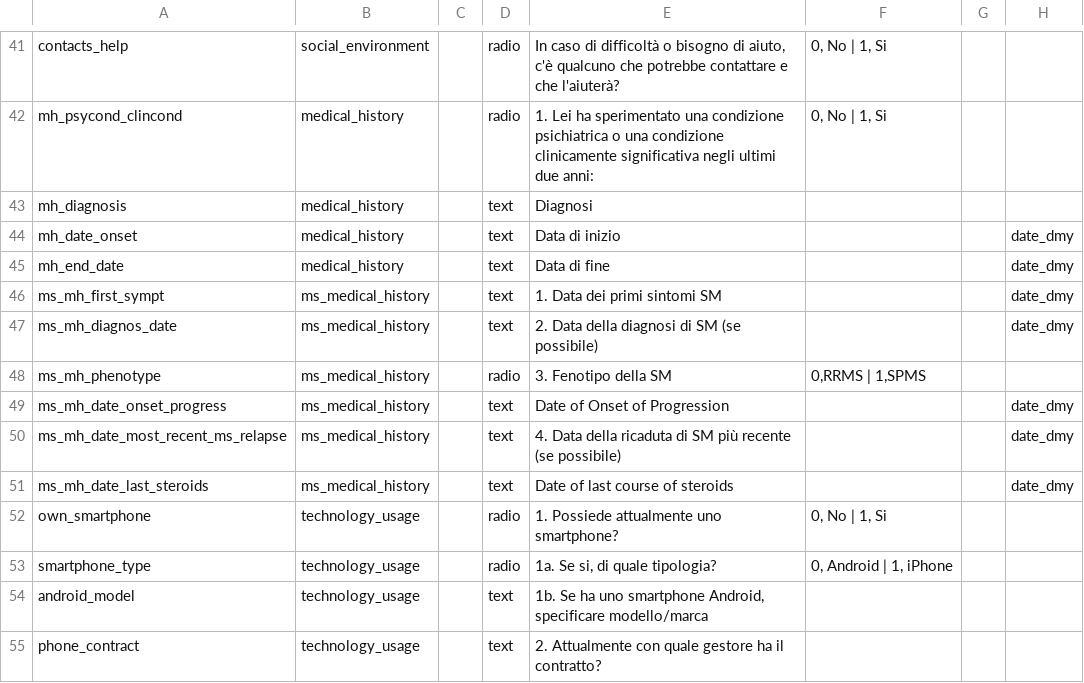
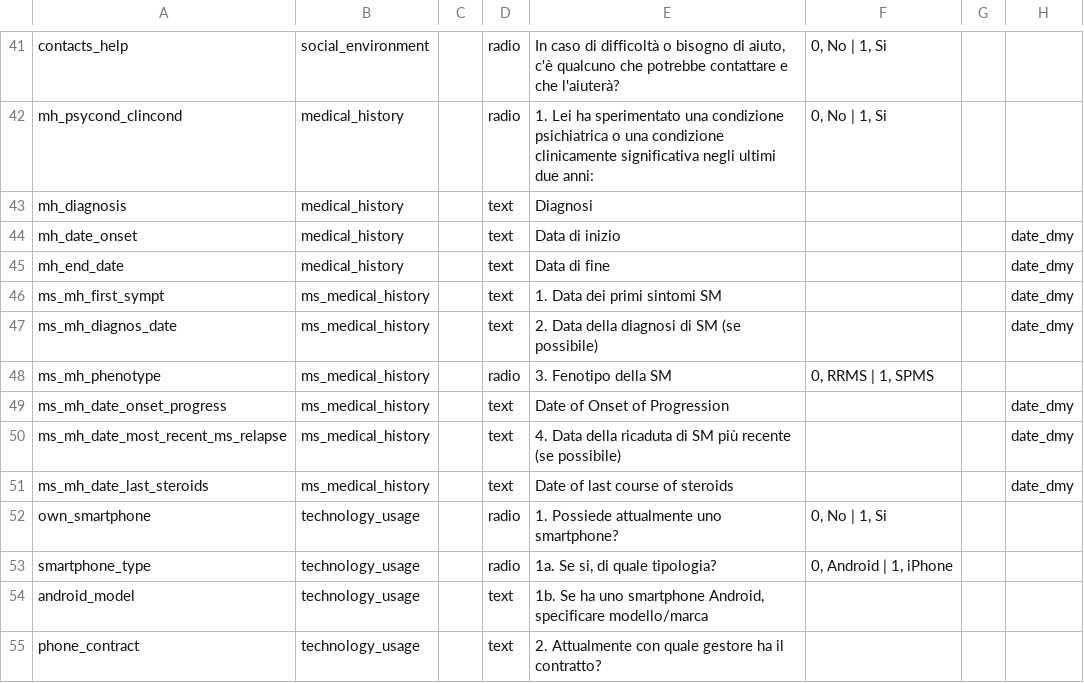
Before and after one commit to RADAR-base/RADAR-CNS-Studies-Data-Dictionary, a CSV file: RADARMSDisOSRs1/RADARMSDisOSRs1_DataDictionary.csv, drawn as a sheet; only a part is shown, gaps mark what is left out; the diff names each change by its address in the sheet, - before the commit and + after, or states it on an @@ line.

```diff
--- a/RADARMSDisOSRs1/RADARMSDisOSRs1_DataDictionary.csv
+++ b/RADARMSDisOSRs1/RADARMSDisOSRs1_DataDictionary.csv
-F48: 0,RRMS | 1,SPMS
+F48: 0, RRMS | 1, SPMS
```
Also changed, not shown: RADARMDDCIBERs1/RADARMDDCIBERs1_DataDictionary.csv, RADARMDDKCLs1/RADARMDDKCLs1_DataDictionary.csv, 1 other file.
